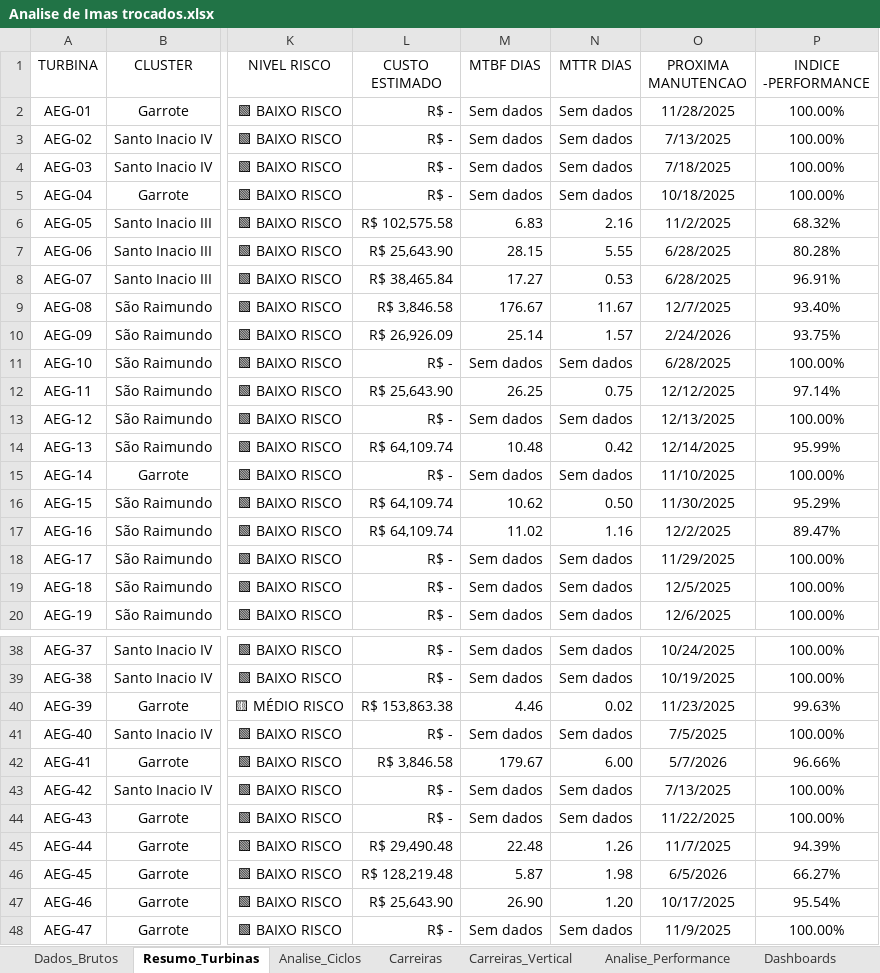
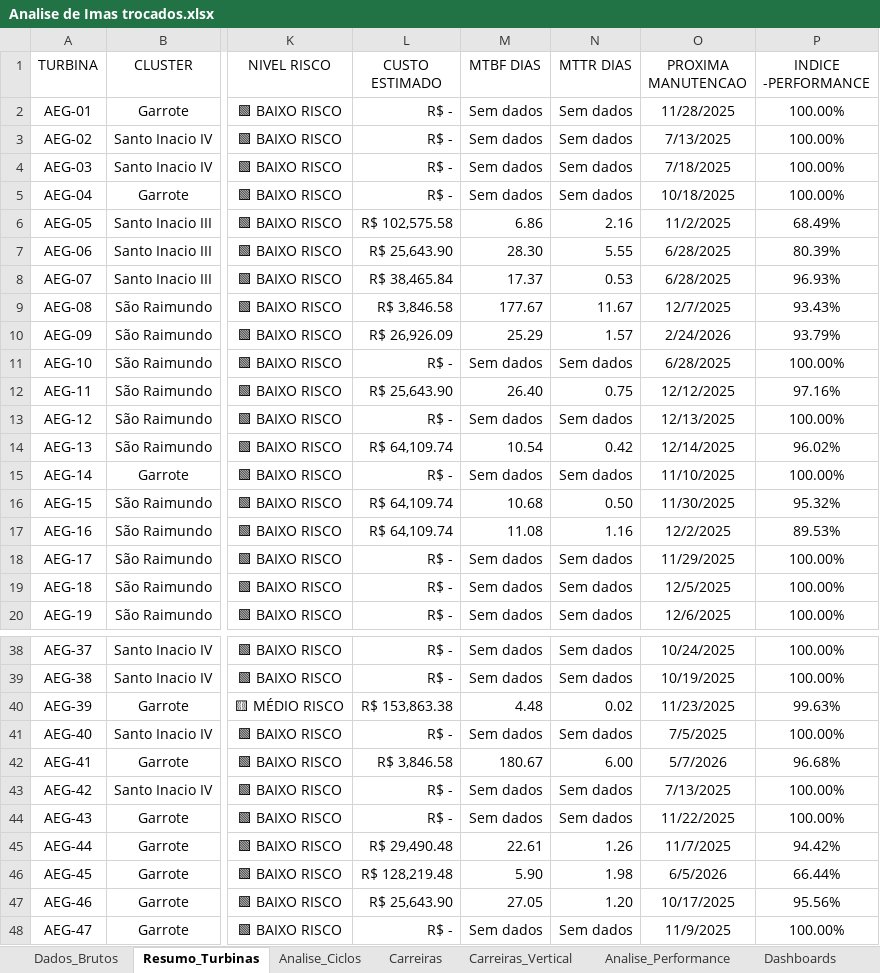
Before and after one commit to deivid0304/dashboard_substituicao_imas_Eolico, an Excel workbook: Analise de Imas trocados.xlsx, sheet Resumo_Turbinas, drawn as a sheet; only a part is shown, gaps mark what is left out; values as stored, in another font and other column widths than the file's, no borders; conditional formats and table styles not drawn; the diff covers the shown part only; the diff names each change by its address in the sheet, - before the commit and + after, or states it on an @@ line.

```diff
--- a/Analise de Imas trocados.xlsx (sheet Resumo_Turbinas)
+++ b/Analise de Imas trocados.xlsx (sheet Resumo_Turbinas)
-M6 (MTBF DIAS): 6.83
+M6 (MTBF DIAS): 6.86
-P6 (INDICE -PERFORMANCE): 68.32%
+P6 (INDICE -PERFORMANCE): 68.49%
-M7 (MTBF DIAS): 28.15
+M7 (MTBF DIAS): 28.30
-P7 (INDICE -PERFORMANCE): 80.28%
+P7 (INDICE -PERFORMANCE): 80.39%
-M8 (MTBF DIAS): 17.27
+M8 (MTBF DIAS): 17.37
-P8 (INDICE -PERFORMANCE): 96.91%
+P8 (INDICE -PERFORMANCE): 96.93%
-M9 (MTBF DIAS): 176.67
+M9 (MTBF DIAS): 177.67
-P9 (INDICE -PERFORMANCE): 93.40%
+P9 (INDICE -PERFORMANCE): 93.43%
-M10 (MTBF DIAS): 25.14
+M10 (MTBF DIAS): 25.29
-P10 (INDICE -PERFORMANCE): 93.75%
+P10 (INDICE -PERFORMANCE): 93.79%
-M12 (MTBF DIAS): 26.25
+M12 (MTBF DIAS): 26.40
-P12 (INDICE -PERFORMANCE): 97.14%
+P12 (INDICE -PERFORMANCE): 97.16%
-M14 (MTBF DIAS): 10.48
+M14 (MTBF DIAS): 10.54
-P14 (INDICE -PERFORMANCE): 95.99%
+P14 (INDICE -PERFORMANCE): 96.02%
-M16 (MTBF DIAS): 10.62
+M16 (MTBF DIAS): 10.68
-P16 (INDICE -PERFORMANCE): 95.29%
+P16 (INDICE -PERFORMANCE): 95.32%
-M17 (MTBF DIAS): 11.02
+M17 (MTBF DIAS): 11.08
-P17 (INDICE -PERFORMANCE): 89.47%
+P17 (INDICE -PERFORMANCE): 89.53%
-M40 (MTBF DIAS): 4.46
+M40 (MTBF DIAS): 4.48
-M42 (MTBF DIAS): 179.67
+M42 (MTBF DIAS): 180.67
-P42 (INDICE -PERFORMANCE): 96.66%
+P42 (INDICE -PERFORMANCE): 96.68%
-M45 (MTBF DIAS): 22.48
+M45 (MTBF DIAS): 22.61
-P45 (INDICE -PERFORMANCE): 94.39%
+P45 (INDICE -PERFORMANCE): 94.42%
-M46 (MTBF DIAS): 5.87
+M46 (MTBF DIAS): 5.90
-P46 (INDICE -PERFORMANCE): 66.27%
+P46 (INDICE -PERFORMANCE): 66.44%
-M47 (MTBF DIAS): 26.90
+M47 (MTBF DIAS): 27.05
-P47 (INDICE -PERFORMANCE): 95.54%
+P47 (INDICE -PERFORMANCE): 95.56%
```
Also changed, not shown: 32 edited cells elsewhere in this sheet, sheet Dados_Brutos, sheet Analise_Performance, sheet Analise_Ciclos, sheet Dashboards, sheet Carreiras, 1 other file.
